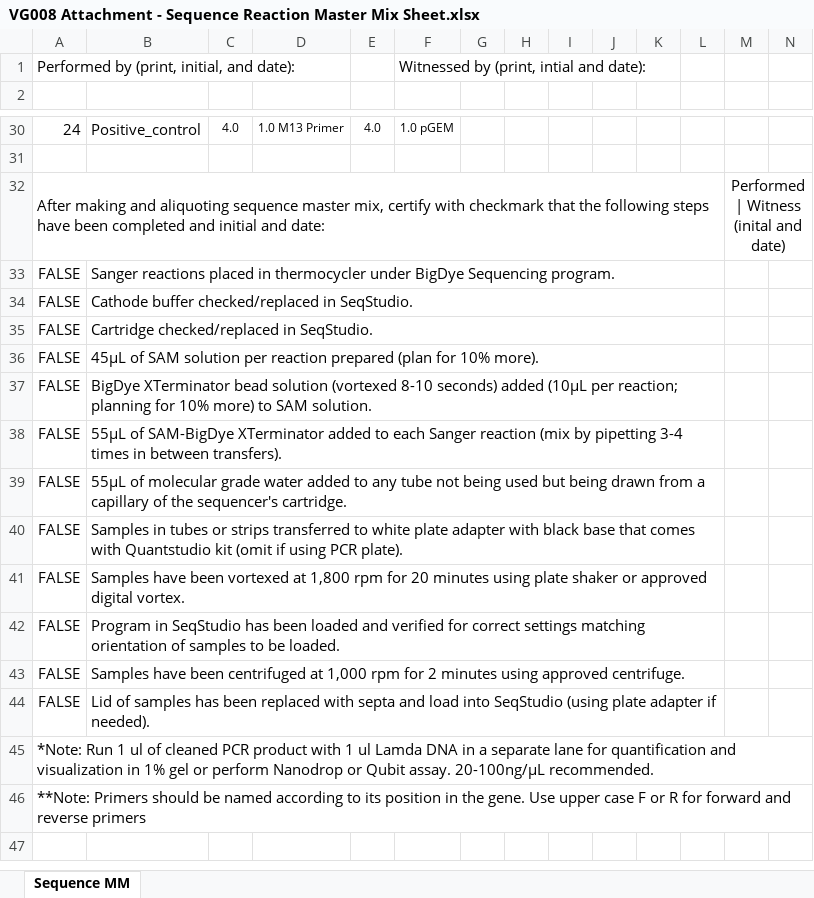
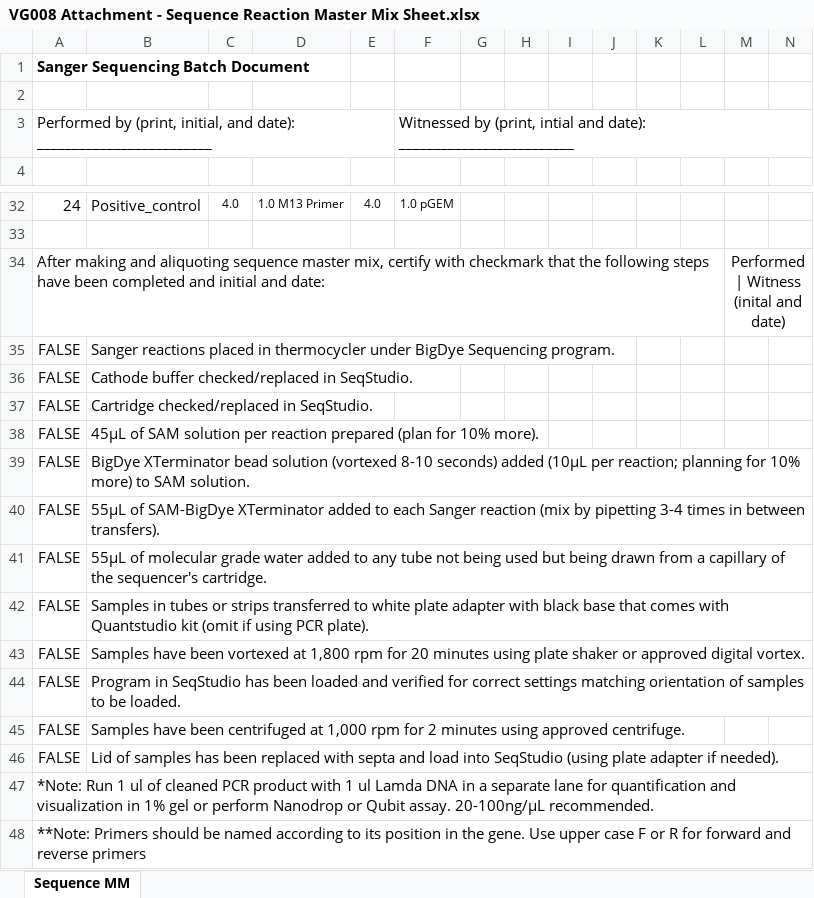
Before and after one commit to paisa87/cautious-dollop, an Excel workbook: Lab_stuff/Course_materials/BTC181-LabTechniques/Attachments/VG008 Attachment - Sequence Reaction Master Mix Sheet.xlsx, sheet Sequence MM, drawn as a sheet; only a part is shown, gaps mark what is left out; values as stored, in another font and other column widths than the file's, no borders; removed rows and columns are numbered as before the commit, all else as after; the diff names each change by its address in the sheet, - before the commit and + after, or states it on an @@ line.

```diff
--- a/Lab_stuff/Course_materials/BTC181-LabTechniques/Attachments/VG008 Attachment - Sequence Reaction Master Mix Sheet.xlsx (sheet Sequence MM)
+++ b/Lab_stuff/Course_materials/BTC181-LabTechniques/Attachments/VG008 Attachment - Sequence Reaction Master Mix Sheet.xlsx (sheet Sequence MM)
+row 1: Sanger Sequencing Batch Document
+row 2: (empty)
@@ column A renumbered in row 3 @@
-F3: …and date):
+F3: …and date): _________________________
-A32:L32 merged
-B33:L33 merged
-B34:L34 merged
-B35:L35 merged
-B36:L36 merged
-B37:L37 merged
-B38:L38 merged
-B39:L39 merged
-B40:L40 merged
-B41:L41 merged
-B42:L42 merged
-B43:L43 merged
-B44:L44 merged
```
Also changed, not shown: formulas that keep their value, Lab_stuff/Course_materials/BTC181-LabTechniques/Attachments/VG007 Attachment - Template and Example PCR Master Mix Reaction Sheet.xlsx, 3 other files.
